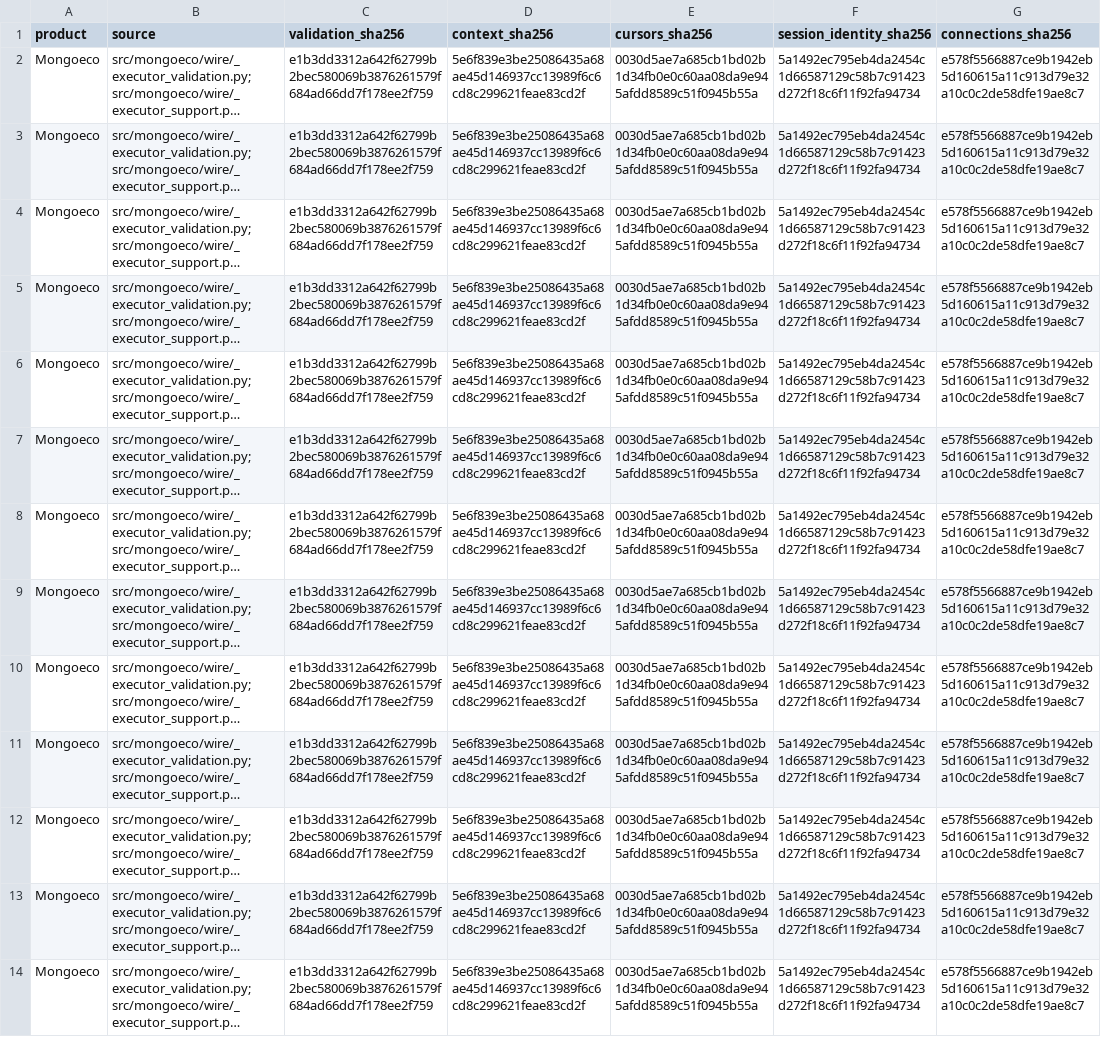
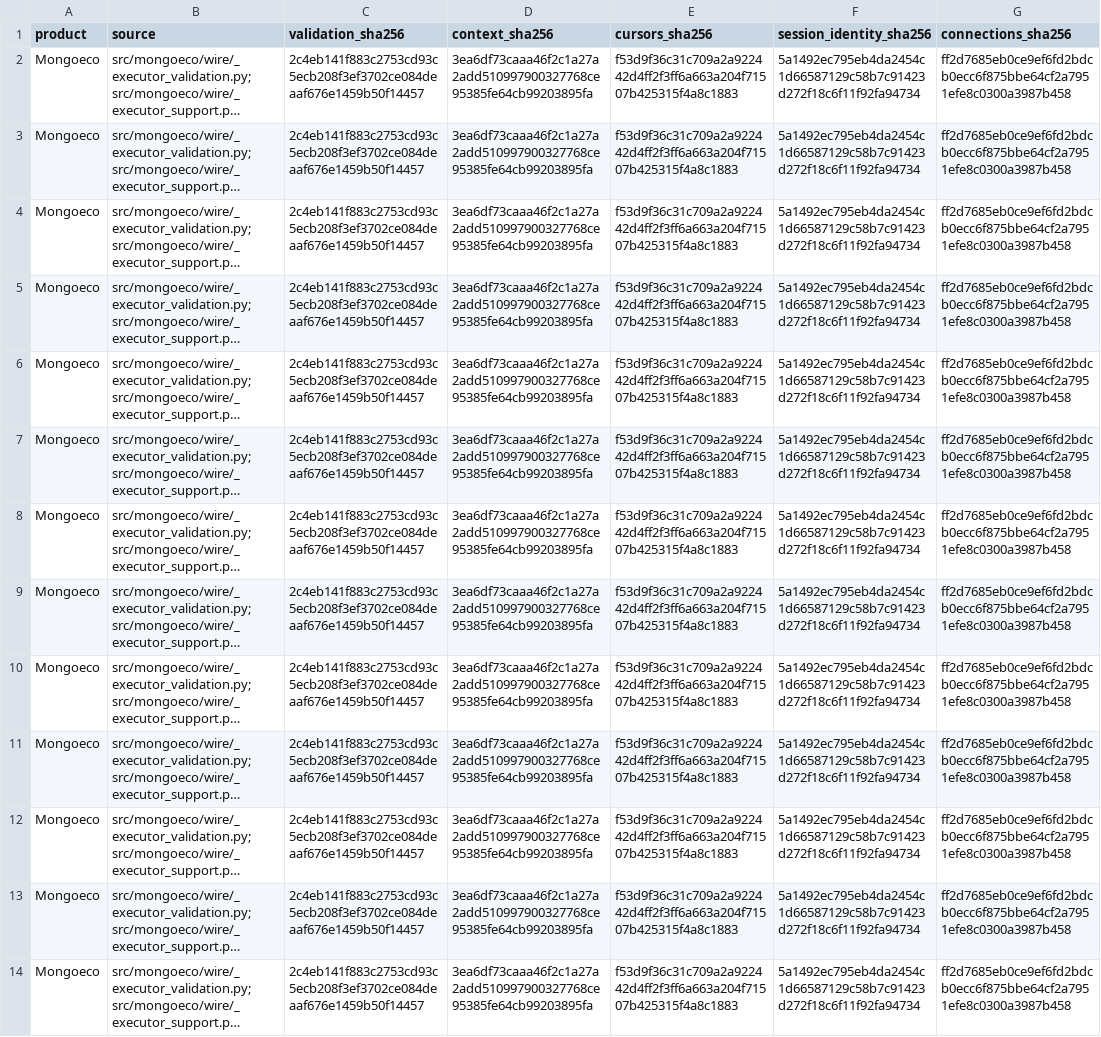
Before and after one commit to menudoproblema/mongoeco, a CSV file: docs/cxp-wire-cursor-field-conservation.csv, drawn as a sheet; only a part is shown; long unchanged cells end in …; the diff covers the shown part only; the diff names each change by its address in the sheet, - before the commit and + after, or states it on an @@ line.

Commit message:
feat(wire): add bounded diagnostics and harden request framing

```diff
--- a/docs/cxp-wire-cursor-field-conservation.csv
+++ b/docs/cxp-wire-cursor-field-conservation.csv
-C2:C14 (validation_sha256): e1b3dd3312a642f62799b2bec580069b3876261579f684ad66dd7f178ee2f759
+C2:C14 (validation_sha256): 2c4eb141f883c2753cd93c5ecb208f3ef3702ce084deaaf676e1459b50f14457
-D2:D14 (context_sha256): 5e6f839e3be25086435a68ae45d146937cc13989f6c6cd8c299621feae83cd2f
+D2:D14 (context_sha256): 3ea6df73caaa46f2c1a27a2add510997900327768ce95385fe64cb99203895fa
-E2:E14 (cursors_sha256): 0030d5ae7a685cb1bd02b1d34fb0e0c60aa08da9e945afdd8589c51f0945b55a
+E2:E14 (cursors_sha256): f53d9f36c31c709a2a922442d4ff2f3ff6a663a204f71507b425315f4a8c1883
-G2:G14 (connections_sha256): e578f5566887ce9b1942eb5d160615a11c913d79e32a10c0c2de58dfe19ae8c7
+G2:G14 (connections_sha256): ff2d7685eb0ce9ef6fd2bdcb0ecc6f875bbe64cf2a7951efe8c0300a3987b458
```
Also changed, not shown: 52 edited cells elsewhere in this file, docs/cxp-wire-hello-field-conservation.csv, docs/cxp-wire-static-admin-field-conservation.csv, 27 other files.
